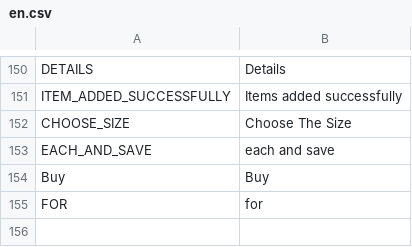
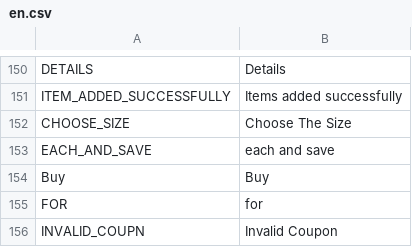
Before and after one commit to avijit-developer/languages, a CSV file: locales/en.csv, drawn as a sheet; only a part is shown, gaps mark what is left out; the diff names each change by its address in the sheet, - before the commit and + after, or states it on an @@ line.

```diff
--- a/locales/en.csv
+++ b/locales/en.csv
+row 156: INVALID_COUPN | Invalid Coupon
```
Also changed, not shown: locales/de.csv.
